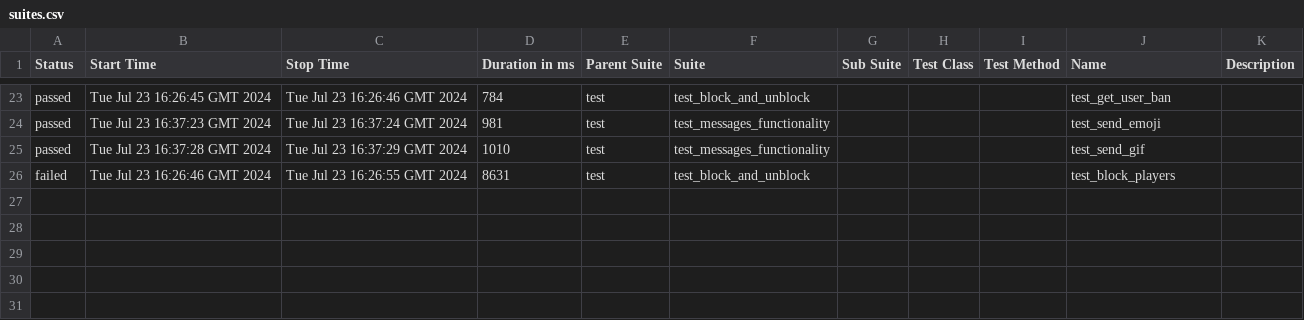
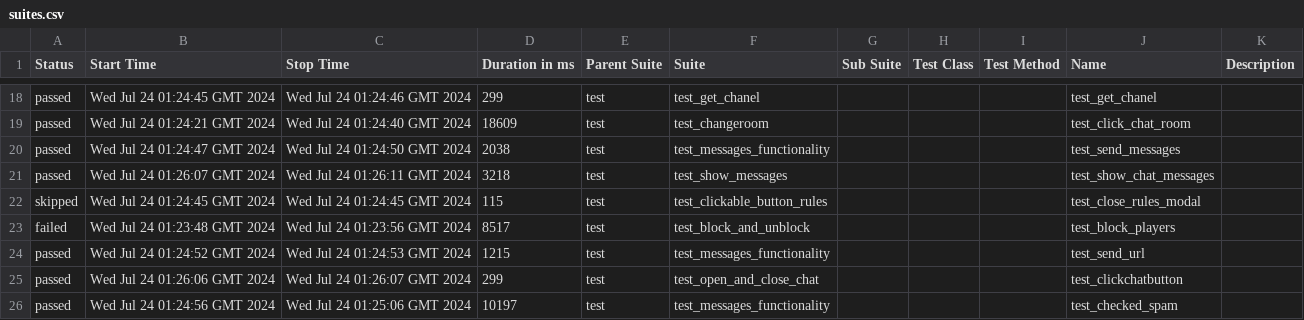
Before and after one commit to VladimirSaf95/ChatProject, a CSV file: data/suites.csv, drawn as a sheet; only a part is shown, gaps mark what is left out; the diff covers the shown part only.

Commit message:
Deploying to gh-pages from @ VladimirSaf95/ChatProject@5c9dfaf0f3e9b212525945c294eb8d6911cd460a 🚀

```diff
--- a/data/suites.csv
+++ b/data/suites.csv
@@ -23,4 +18,9 @@
-"passed","Tue Jul 23 16:26:45 GMT 2024","Tue Jul 23 16:26:46 GMT 2024","784","test","test_block_and_unblock","","","","test_get_user_ban",""
-"passed","Tue Jul 23 16:37:23 GMT 2024","Tue Jul 23 16:37:24 GMT 2024","981","test","test_messages_functionality","","","","test_send_emoji",""
-"passed","Tue Jul 23 16:37:28 GMT 2024","Tue Jul 23 16:37:29 GMT 2024","1010","test","test_messages_functionality","","","","test_send_gif",""
-"failed","Tue Jul 23 16:26:46 GMT 2024","Tue Jul 23 16:26:55 GMT 2024","8631","test","test_block_and_unblock","","","","test_block_players",""
+"passed","Wed Jul 24 01:24:45 GMT 2024","Wed Jul 24 01:24:46 GMT 2024","299","test","test_get_chanel","","","","test_get_chanel",""
+"passed","Wed Jul 24 01:24:21 GMT 2024","Wed Jul 24 01:24:40 GMT 2024","18609","test","test_changeroom","","","","test_click_chat_room",""
+"passed","Wed Jul 24 01:24:47 GMT 2024","Wed Jul 24 01:24:50 GMT 2024","2038","test","test_messages_functionality","","","","test_send_messages",""
+"passed","Wed Jul 24 01:26:07 GMT 2024","Wed Jul 24 01:26:11 GMT 2024","3218","test","test_show_messages","","","","test_show_chat_messages",""
+"skipped","Wed Jul 24 01:24:45 GMT 2024","Wed Jul 24 01:24:45 GMT 2024","115","test","test_clickable_button_rules","","","","test_close_rules_modal",""
+"failed","Wed Jul 24 01:23:48 GMT 2024","Wed Jul 24 01:23:56 GMT 2024","8517","test","test_block_and_unblock","","","","test_block_players",""
+"passed","Wed Jul 24 01:24:52 GMT 2024","Wed Jul 24 01:24:53 GMT 2024","1215","test","test_messages_functionality","","","","test_send_url",""
+"passed","Wed Jul 24 01:26:06 GMT 2024","Wed Jul 24 01:26:07 GMT 2024","299","test","test_open_and_close_chat","","","","test_clickchatbutton",""
+"passed","Wed Jul 24 01:24:56 GMT 2024","Wed Jul 24 01:25:06 GMT 2024","10197","test","test_messages_functionality","","","","test_checked_spam",""
```
Also changed, not shown: 4 added rows, 9 removed rows and 50 edited cells elsewhere in this file, data/behaviors.csv, 56 other files.
